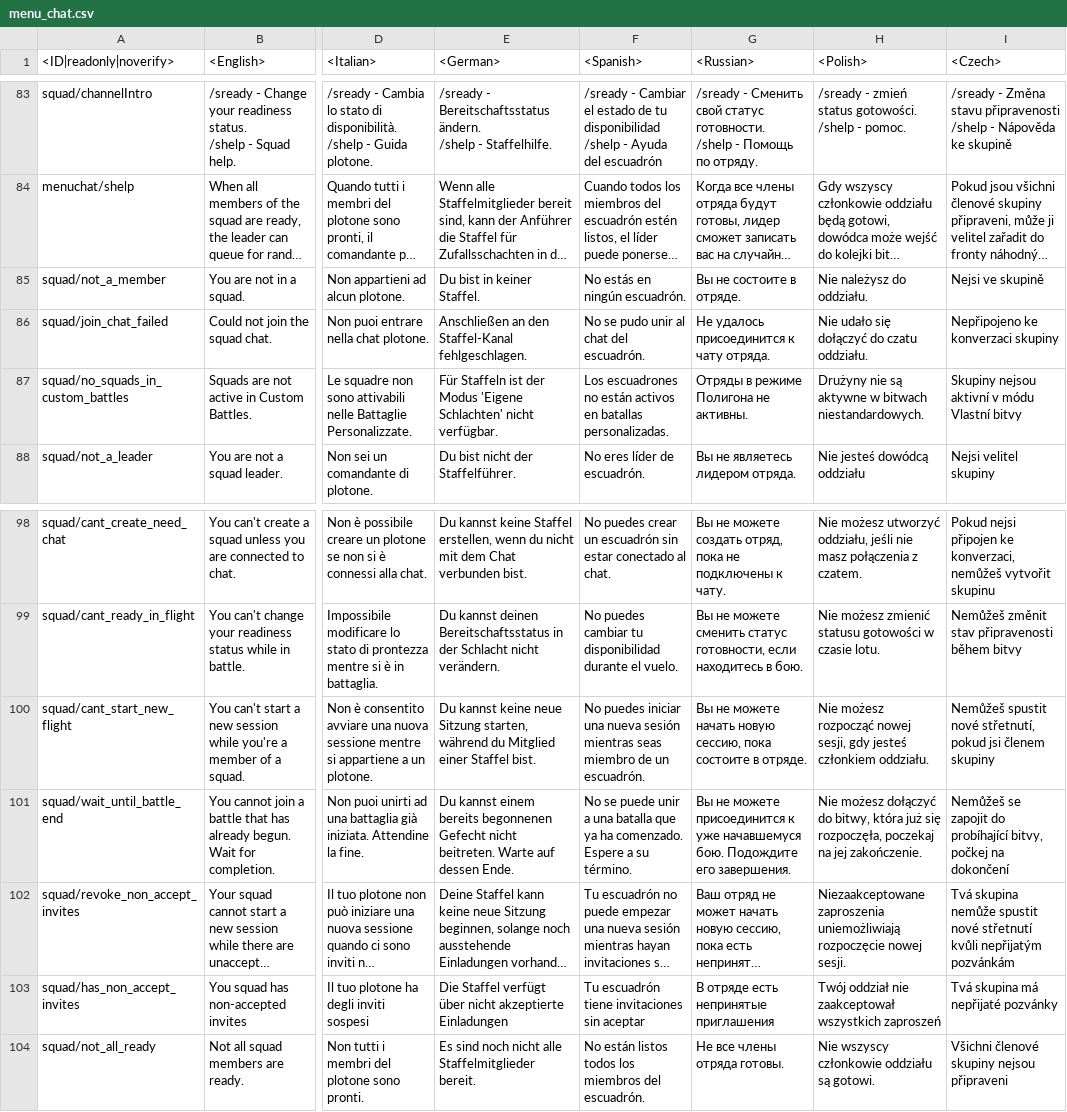
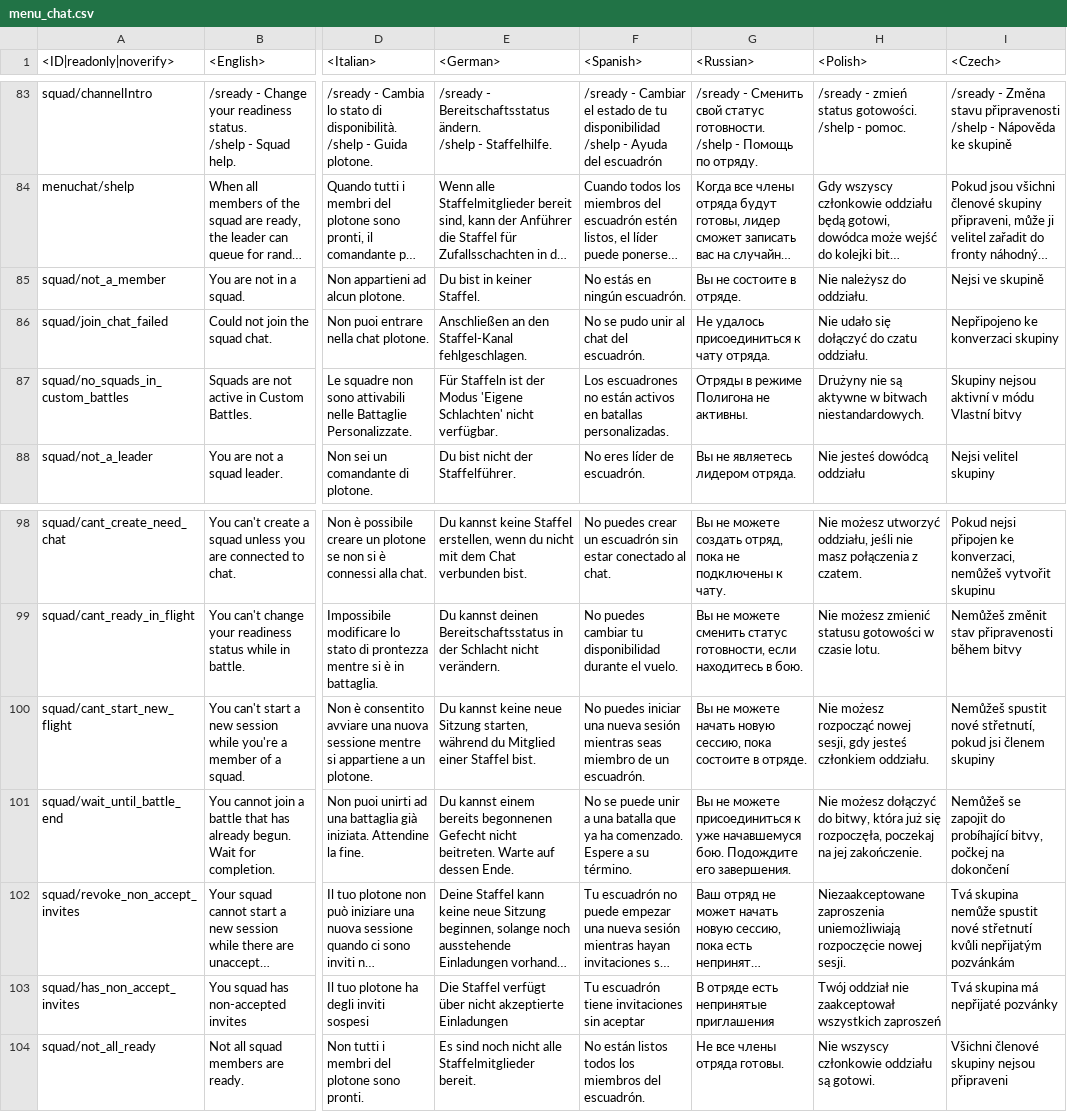
Before and after one commit to VitaliiAndreev/WarThunder_JsonFileChanges_DevClient, a CSV file: Files/lang.vromfs.bin_u/lang/menu_chat.csv, drawn as a sheet; only a part is shown, gaps mark what is left out; long unchanged cells end in …; the diff names each change by its address in the sheet, - before the commit and + after, or states it on an @@ line.

```diff
--- a/Files/lang.vromfs.bin_u/lang/menu_chat.csv
+++ b/Files/lang.vromfs.bin_u/lang/menu_chat.csv
-G86 (<Russian>): Не удалось присоединится к чату отряда.
+G86 (<Russian>): Не удалось присоединиться к чату отряда.
-G101 (<Russian>): …не можете присоединится к уже…
+G101 (<Russian>): …не можете присоединиться к уже…
```
Also changed, not shown: 10 other files.
